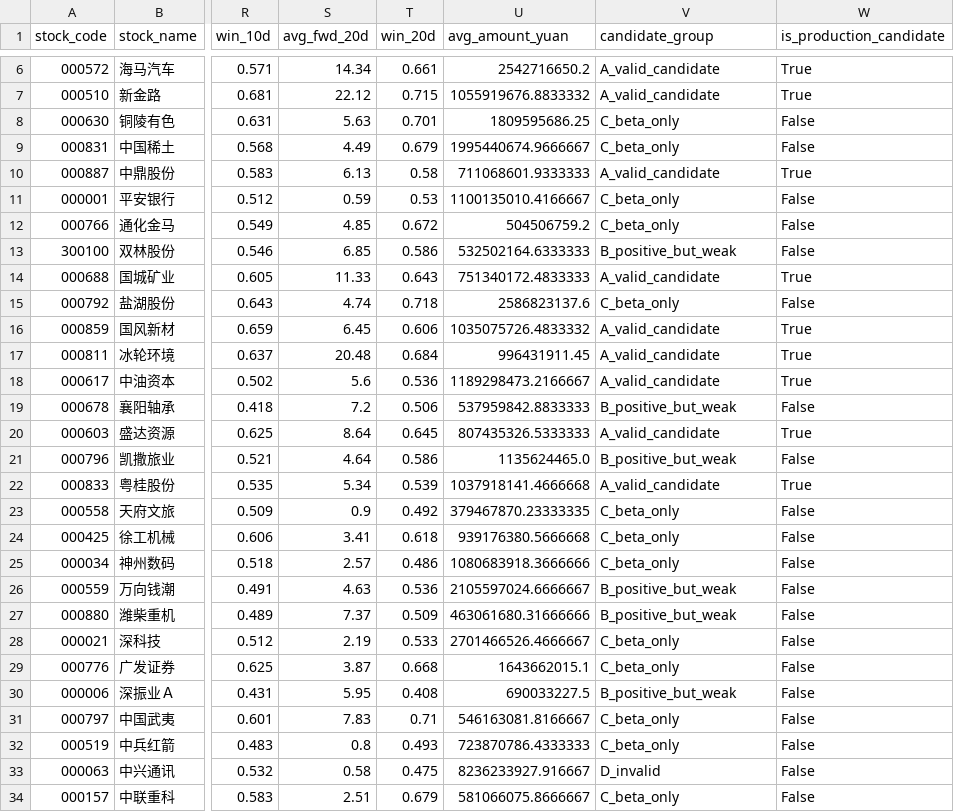
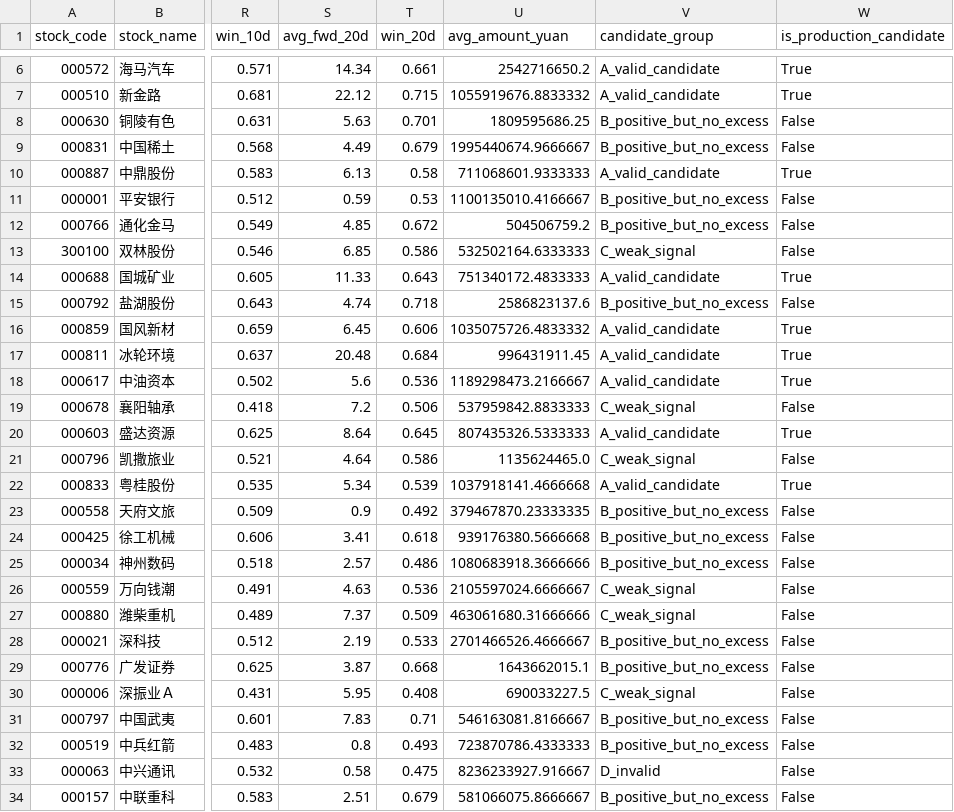
Before and after one commit to zhongjiaozi1993-gif/institution-alpha, a CSV file: data/processed/analysis/dbscan_stock_profile_top100.csv, drawn as a sheet; only a part is shown, gaps mark what is left out; the diff covers the shown part only; the diff names each change by its address in the sheet, - before the commit and + after, or states it on an @@ line.

Commit message:
Sprint 0.7: DBSCAN BUY effectiveness profile + Candidate V0 pool
- Task 1: A/B/C/D group reclassification (A=13, B=35, C=8, D=44)
  B = positive return but no excess (beta only)
  C = weak signal (win_5d <= 52%)
  D = invalid (negative return)
- Task 2: per-group stats: mean/median/p25/p75/min/max for 11 metrics
- Task 3: 7 Q&A on effectiveness drivers
  - Signal qty NOT a differentiator
  - avg_order_count +46% in A group (more split orders)
  - avg_amount_wan +58% in A group (larger individual clusters)
  - avg_time_span, vwap_deviation NOT significant
  - No single industry concentration in 13 candidates
- Task 4: dbscan_applicability_rules.md (适合/不适合条件)
- Task 5: Candidate V0 pool (13 stocks)
  dbscan_candidate_v0.{csv,txt,_report.md}
  Research pool only, NOT production-ready

```diff
--- a/data/processed/analysis/dbscan_stock_profile_top100.csv
+++ b/data/processed/analysis/dbscan_stock_profile_top100.csv
-V8:V9 (candidate_group): C_beta_only
+V8:V9 (candidate_group): B_positive_but_no_excess
-V11:V12 (candidate_group): C_beta_only
+V11:V12 (candidate_group): B_positive_but_no_excess
-V13 (candidate_group): B_positive_but_weak
+V13 (candidate_group): C_weak_signal
-V15 (candidate_group): C_beta_only
+V15 (candidate_group): B_positive_but_no_excess
-V19 (candidate_group): B_positive_but_weak
+V19 (candidate_group): C_weak_signal
-V21 (candidate_group): B_positive_but_weak
+V21 (candidate_group): C_weak_signal
-V23:V25 (candidate_group): C_beta_only
+V23:V25 (candidate_group): B_positive_but_no_excess
-V26:V27 (candidate_group): B_positive_but_weak
+V26:V27 (candidate_group): C_weak_signal
-V28:V29 (candidate_group): C_beta_only
+V28:V29 (candidate_group): B_positive_but_no_excess
-V30 (candidate_group): B_positive_but_weak
+V30 (candidate_group): C_weak_signal
-V31:V32 (candidate_group): C_beta_only
+V31:V32 (candidate_group): B_positive_but_no_excess
-V34 (candidate_group): C_beta_only
+V34 (candidate_group): B_positive_but_no_excess
```
Also changed, not shown: 24 edited cells elsewhere in this file, 6 other files.
